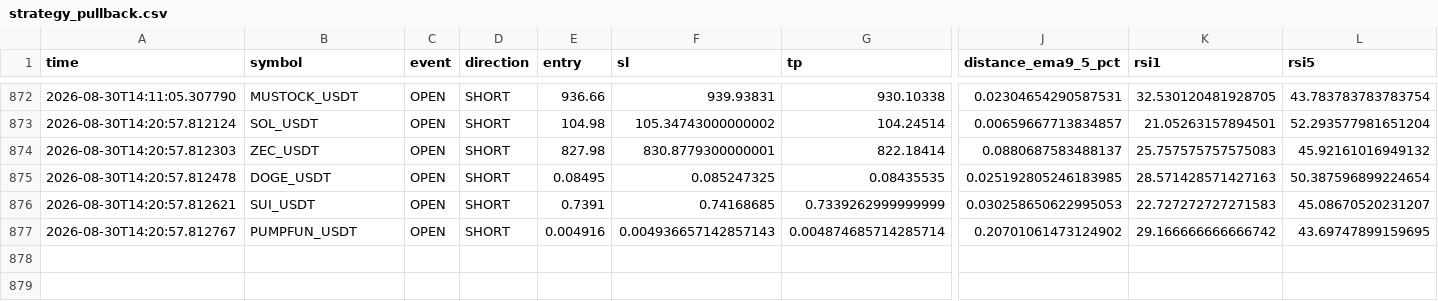
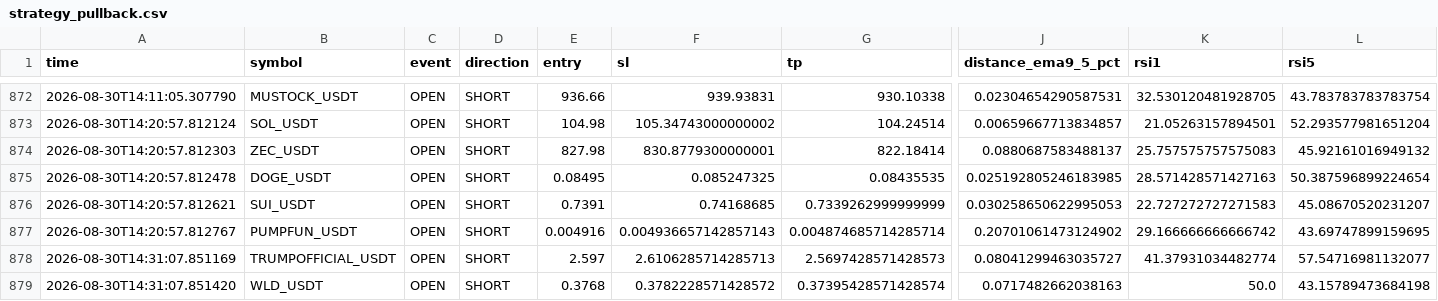
Before and after one commit to Sho-Sho122/mexc-monitor, a CSV file: strategy_pullback.csv, drawn as a sheet; only a part is shown, gaps mark what is left out; rows hold the shown columns only; the diff names each change by its address in the sheet, - before the commit and + after, or states it on an @@ line.

```diff
--- a/strategy_pullback.csv
+++ b/strategy_pullback.csv
+row 878: 2026-08-30T14:31:07.851169 | TRUMPOFFICIAL_USDT | OPEN | SHORT | 2.597 | 2.6106285714285713 | 2.5697428571428573 | 0.08041299463035727 | 41.37931034482774 | 57.54716981132077
+row 879: 2026-08-30T14:31:07.851420 | WLD_USDT | OPEN | SHORT | 0.3768 | 0.3782228571428572 | 0.37395428571428574 | 0.0717482662038163 | 50.0 | 43.15789473684198
```
Also changed, not shown: strategy_trend_volume.csv, 8 other files.
